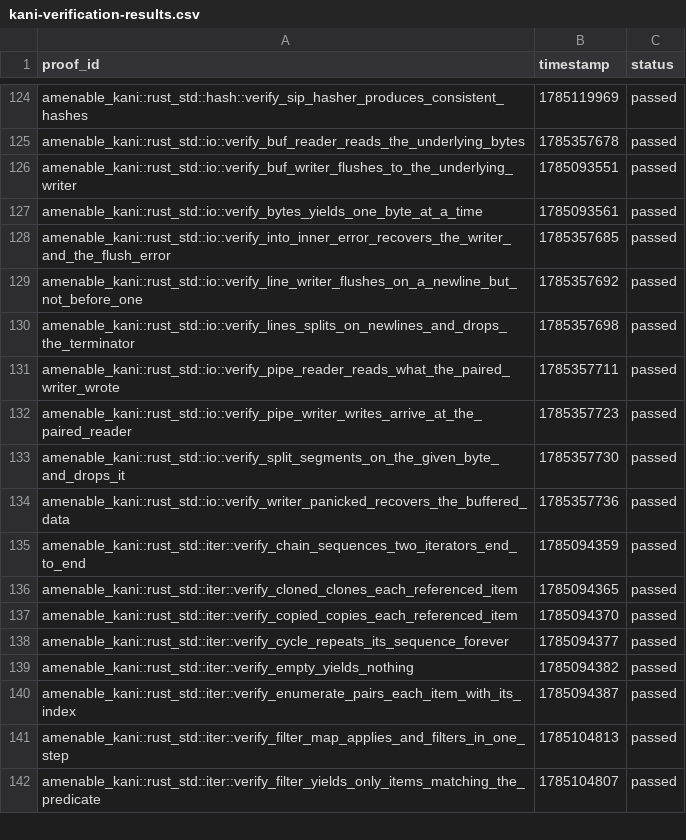
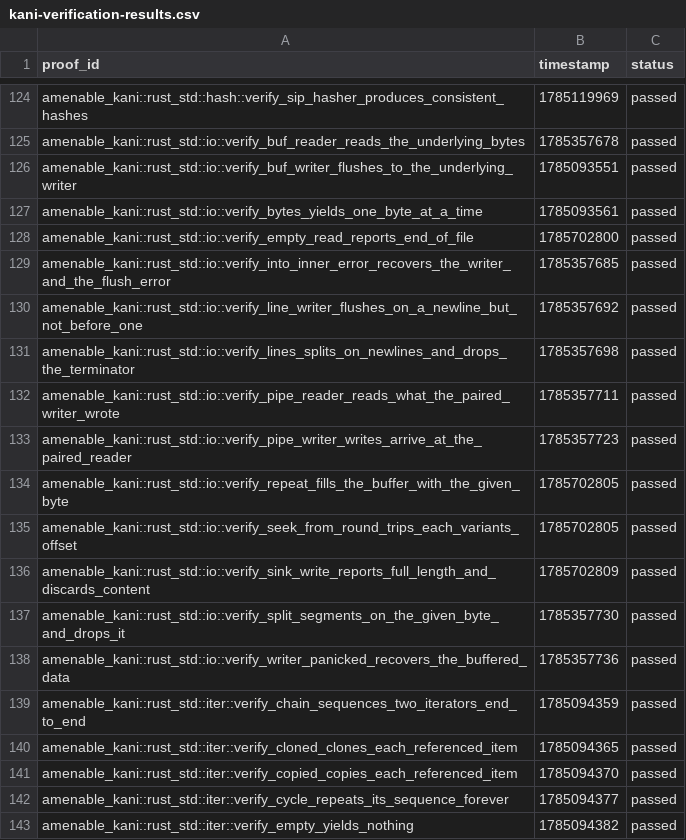
Before and after one commit to crumplecup/amenable, a CSV file: artifacts/kani-verification-results.csv, drawn as a sheet; only a part is shown, gaps mark what is left out; the shorter side is filled out with more unchanged rows; the diff names each change by its address in the sheet, - before the commit and + after, or states it on an @@ line.

```diff
--- a/artifacts/kani-verification-results.csv
+++ b/artifacts/kani-verification-results.csv
+row 128: amenable_kani::rust_std::io::verify_empty_read_reports_end_of_file | 1785702800 | passed
+row 134: amenable_kani::rust_std::io::verify_repeat_fills_the_buffer_with_the_given_byte | 1785702805 | passed
+row 135: amenable_kani::rust_std::io::verify_seek_from_round_trips_each_variants_offset | 1785702805 | passed
+row 136: amenable_kani::rust_std::io::verify_sink_write_reports_full_length_and_discards_content | 1785702809 | passed
```
Also changed, not shown: 2 other files.
